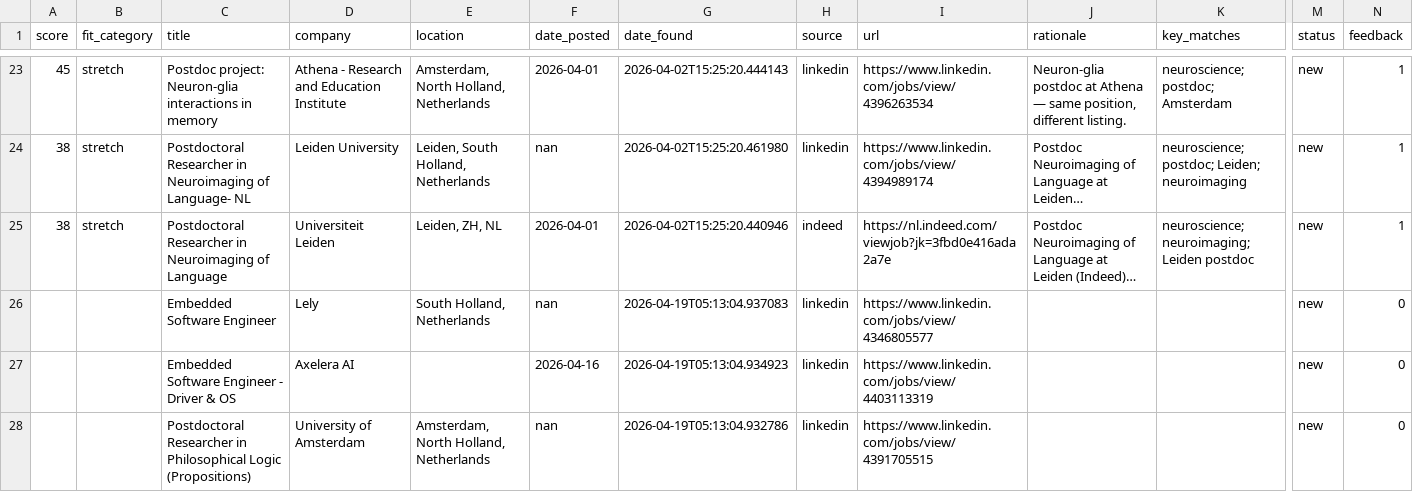
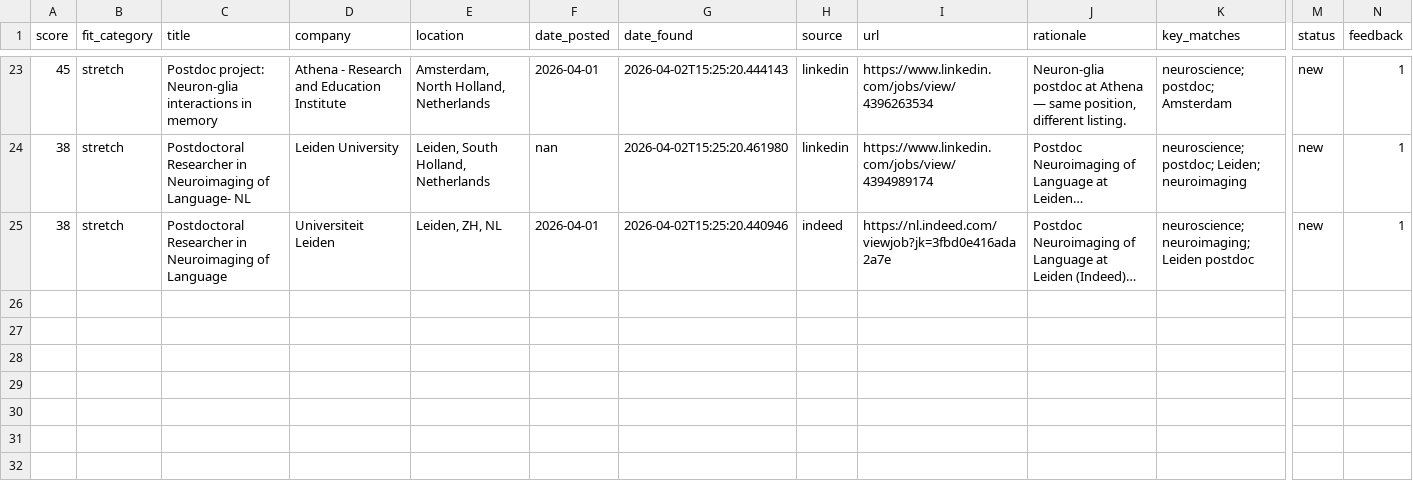
Before and after one commit to benefron/job-search-agent, a CSV file: data/jobs_export.csv, drawn as a sheet; only a part is shown, gaps mark what is left out; long unchanged cells end in …; rows hold the shown columns only; the diff names each change by its address in the sheet, - before the commit and + after, or states it on an @@ line.

```diff
--- a/data/jobs_export.csv
+++ b/data/jobs_export.csv
-row 26:  |  | Embedded Software Engineer | Lely | South Holland, Netherlands | nan | 2026-04-19T05:13:04.937083 | linkedin | https://www.linkedin.com/jobs/view/4346805577 |  |  | new | 0
-row 27:  |  | Embedded Software Engineer - Driver & OS | Axelera AI |  | 2026-04-16 | 2026-04-19T05:13:04.934923 | linkedin | https://www.linkedin.com/jobs/view/4403113319 |  |  | new | 0
-row 28:  |  | Postdoctoral Researcher in Philosophical Logic (Propositions) | University of Amsterdam | Amsterdam, North Holland, Netherlands | nan | 2026-04-19T05:13:04.932786 | linkedin | https://www.linkedin.com/jobs/view/4391705515 |  |  | new | 0
```
Also changed, not shown: 4 other files.
